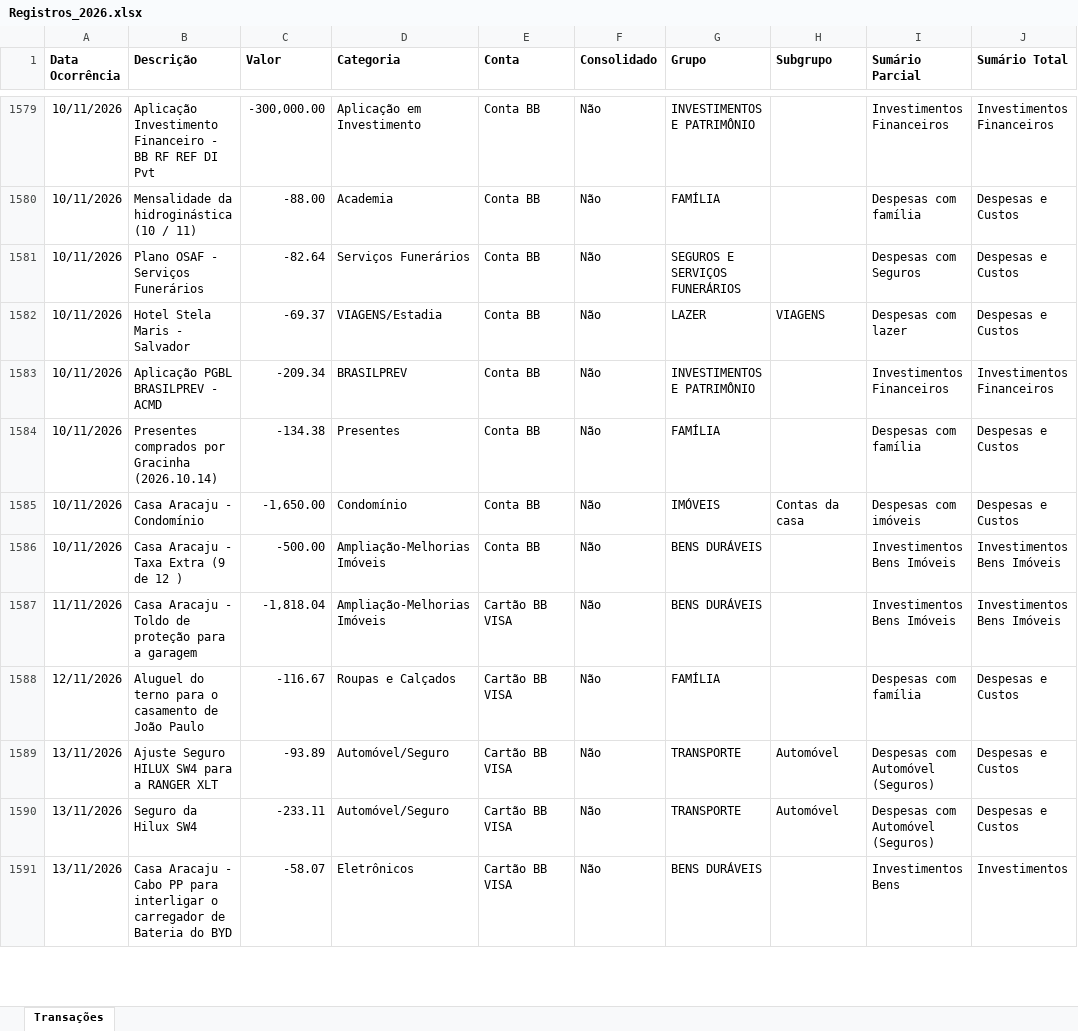
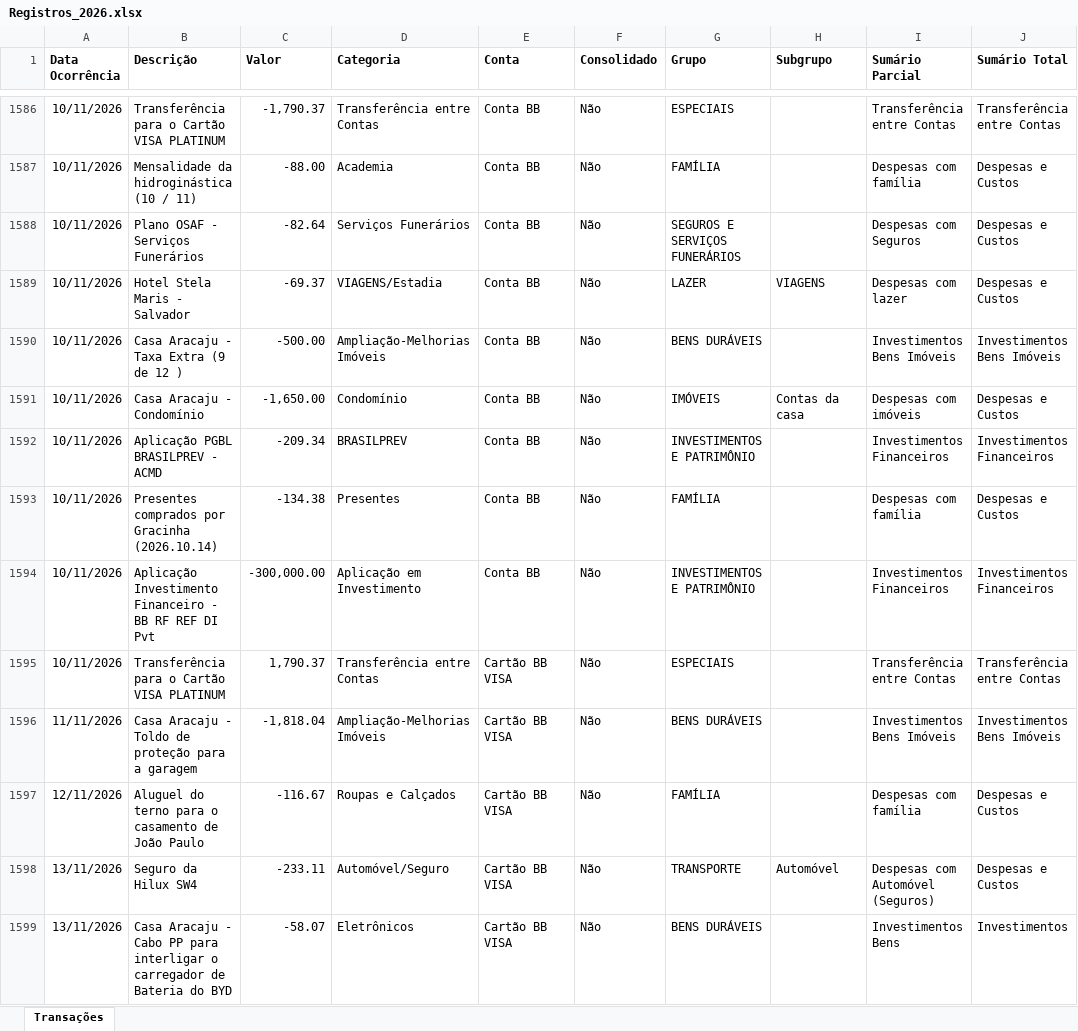
Before and after one commit to acmd0607/Base-Minhas-Economias, an Excel workbook: Arquivos_Origem/Registros_2026.xlsx, sheet Transações, drawn as a sheet; only a part is shown, gaps mark what is left out; values as stored, in another font and other column widths than the file's, no borders; addresses are those after the commit; the diff covers the shown part only; the diff names each change by its address in the sheet, - before the commit and + after, or states it on an @@ line.

Commit message:
Atualizando Registros_2026.xlsx via script Python

```diff
--- a/Arquivos_Origem/Registros_2026.xlsx (sheet Transações)
+++ b/Arquivos_Origem/Registros_2026.xlsx (sheet Transações)
-B1586 (Descrição): Aplicação Investimento Financeiro - BB RF REF DI Pvt
+B1586 (Descrição): Transferência para o Cartão VISA PLATINUM
-C1586 (Valor): -300,000.00
+C1586 (Valor): -1,790.37
-D1586 (Categoria): Aplicação em Investimento
+D1586 (Categoria): Transferência entre Contas
-G1586 (Grupo): INVESTIMENTOS E PATRIMÔNIO
+G1586 (Grupo): ESPECIAIS
-I1586 (Sumário Parcial): Investimentos Financeiros
+I1586 (Sumário Parcial): Transferência entre Contas
-J1586 (Sumário Total): Investimentos Financeiros
+J1586 (Sumário Total): Transferência entre Contas
+row 1590: 10/11/2026 | Casa Aracaju - Taxa Extra (9 de 12 ) | -500.00 | Ampliação-Melhorias Imóveis | Conta BB | Não | BENS DURÁVEIS |  | Investimentos Bens Imóveis | Investimentos Bens Imóveis
@@ row 1585 moved to row 1591: 10/11/2026 @@
+row 1594: 10/11/2026 | Aplicação Investimento Financeiro - BB RF REF DI Pvt | -300,000.00 | Aplicação em Investimento | Conta BB | Não | INVESTIMENTOS E PATRIMÔNIO |  | Investimentos Financeiros | Investimentos Financeiros
-B1595 (Descrição): Casa Aracaju - Taxa Extra (9 de 12 )
+B1595 (Descrição): Transferência para o Cartão VISA PLATINUM
-C1595 (Valor): -500.00
+C1595 (Valor): 1,790.37
-D1595 (Categoria): Ampliação-Melhorias Imóveis
+D1595 (Categoria): Transferência entre Contas
-E1595 (Conta): Conta BB
+E1595 (Conta): Cartão BB VISA
-G1595 (Grupo): BENS DURÁVEIS
+G1595 (Grupo): ESPECIAIS
-I1595 (Sumário Parcial): Investimentos Bens Imóveis
+I1595 (Sumário Parcial): Transferência entre Contas
-J1595 (Sumário Total): Investimentos Bens Imóveis
+J1595 (Sumário Total): Transferência entre Contas
@@ row 1589 moved to row 1600: 13/11/2026 @@
```
Also changed, not shown: 8 added rows and 257 moved rows elsewhere in this sheet.
